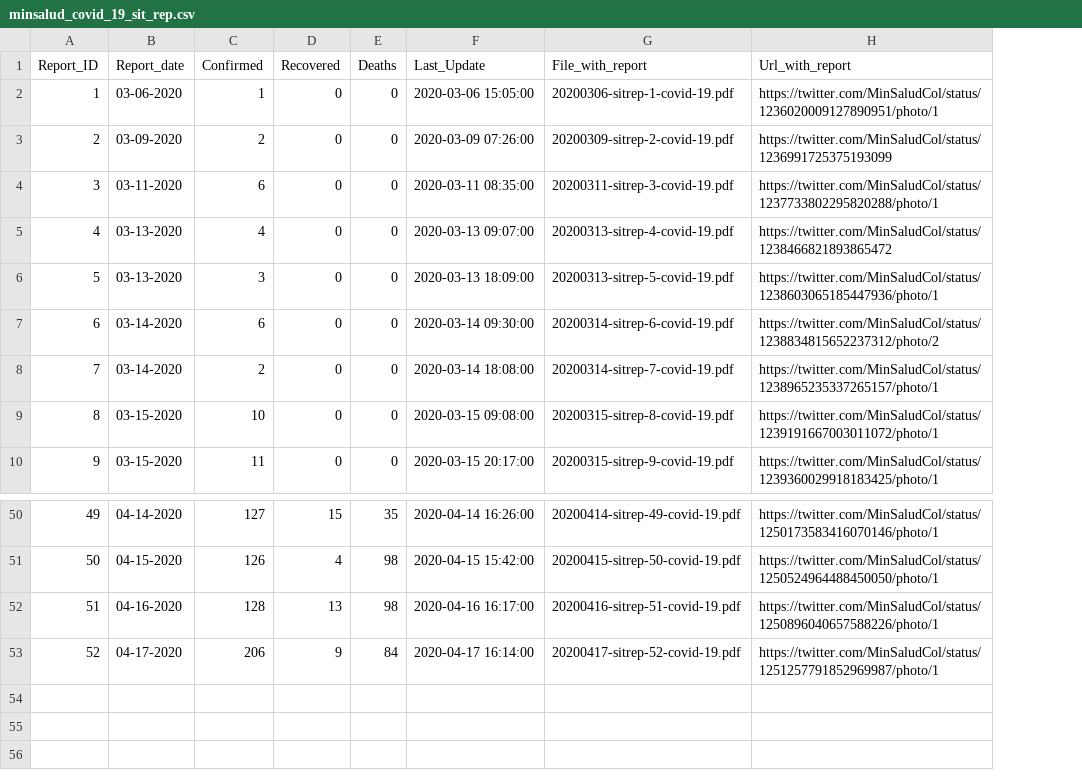
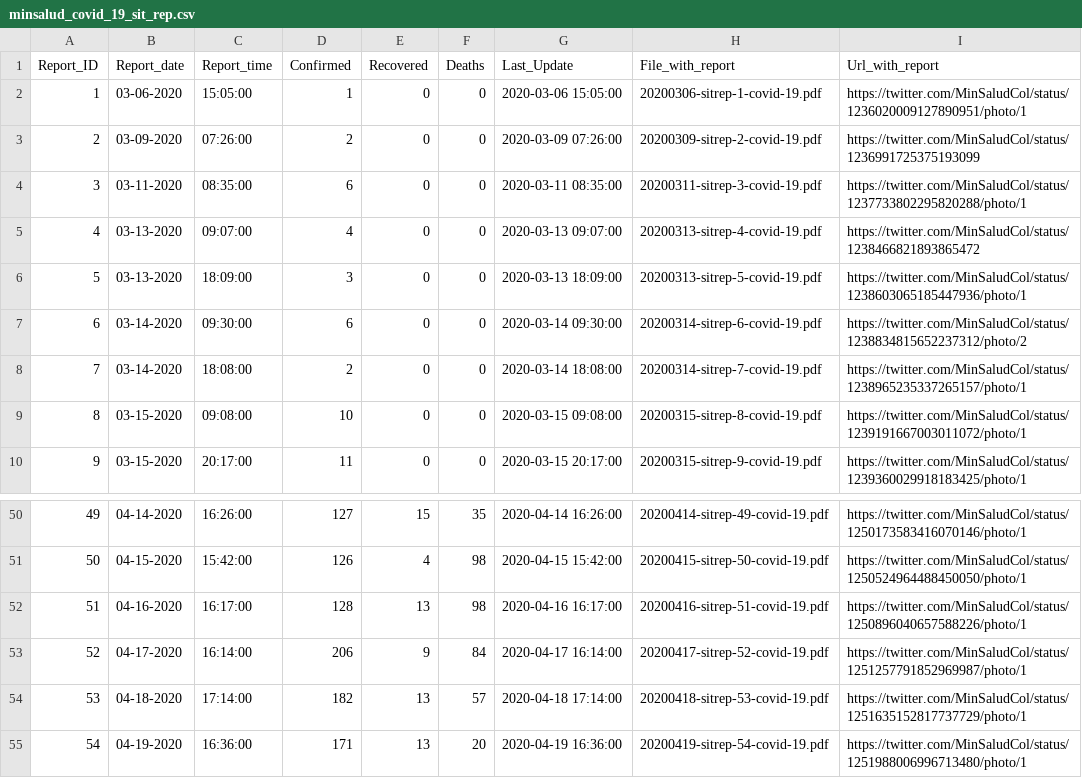
Before and after one commit to CovidDataProject/DataCovid19Colombia, a CSV file: covid_19_situation_reports/minsalud_covid_19_sit_rep.csv, drawn as a sheet; only a part is shown, gaps mark what is left out; the diff names each change by its address in the sheet, - before the commit and + after, or states it on an @@ line.

Commit message:
Update minsalud_covid_19_sit_rep.csv

```diff
--- a/covid_19_situation_reports/minsalud_covid_19_sit_rep.csv
+++ b/covid_19_situation_reports/minsalud_covid_19_sit_rep.csv
+column C (Report_time), rows 2-10: 15:05:00 | 07:26:00 | 08:35:00 | 09:07:00 | 18:09:00 | 09:30:00 | 18:08:00 | 09:08:00 | 20:17:00; rows 50-53: 16:26:00 | 15:42:00 | 16:17:00 | 16:14:00
+row 54: 53 | 04-18-2020 | 17:14:00 | 182 | 13 | 57 | 2020-04-18 17:14:00 | 20200418-sitrep-53-covid-19.pdf | https://twitter.com/MinSaludCol/status/1251635152817737729/photo/1
+row 55: 54 | 04-19-2020 | 16:36:00 | 171 | 13 | 20 | 2020-04-19 16:36:00 | 20200419-sitrep-54-covid-19.pdf | https://twitter.com/MinSaludCol/status/1251988006996713480/photo/1
```
